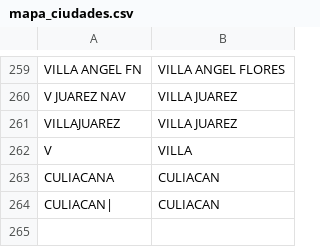
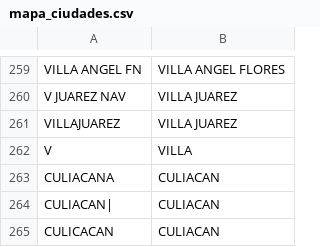
Before and after one commit to DerverG/Equipo-Celeste, a CSV file: data/mapa_ciudades.csv, drawn as a sheet; only a part is shown, gaps mark what is left out.

```diff
--- a/data/mapa_ciudades.csv
+++ b/data/mapa_ciudades.csv
@@ -264 +264,2 @@ CULIACANA,CULIACAN
 CULIACAN|,CULIACAN
+CULICACAN,CULIACAN
```
Also changed, not shown: 1 other file.
